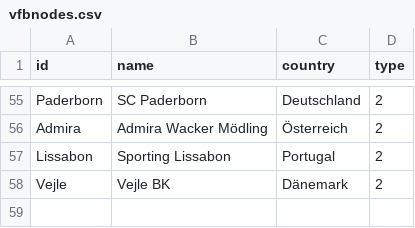
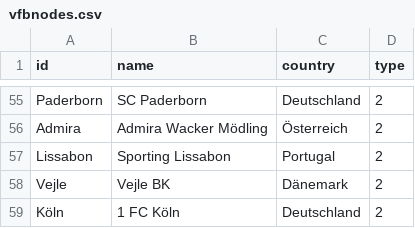
Before and after one commit to JulianR2406/SNA-Testat, a CSV file: vfbnodes.csv, drawn as a sheet; only a part is shown, gaps mark what is left out; the diff names each change by its address in the sheet, - before the commit and + after, or states it on an @@ line.

Commit message:
Update vfbnodes.csv

```diff
--- a/vfbnodes.csv
+++ b/vfbnodes.csv
+row 59: Köln | 1 FC Köln | Deutschland | 2
```
